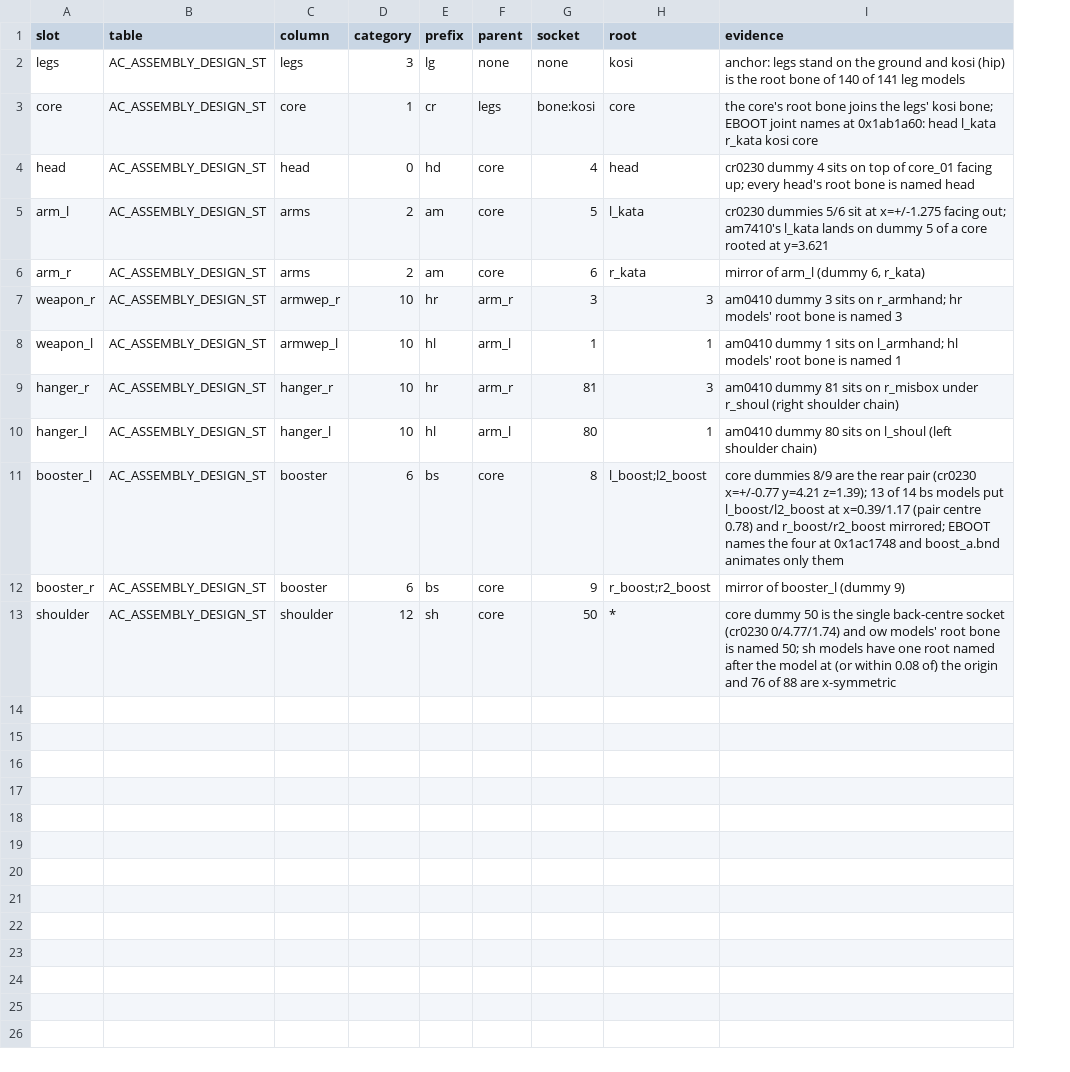
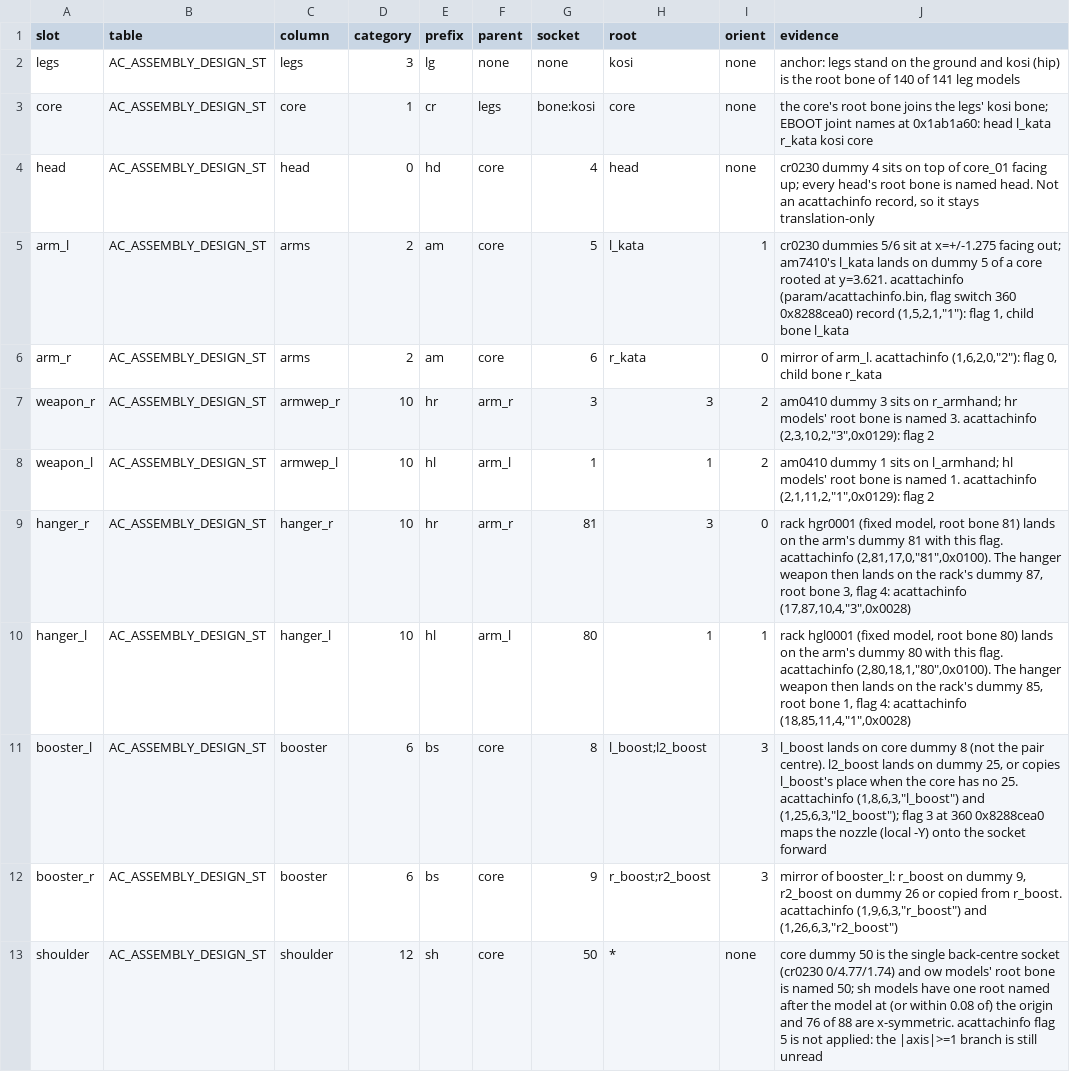
Before and after one commit to ninjagodino/ArmoredCoreRustRewrite, a CSV file: sheets/assembly_slots.csv, drawn as a sheet; addresses are those after the commit; the diff names each change by its address in the sheet, - before the commit and + after, or states it on an @@ line.

```diff
--- a/sheets/assembly_slots.csv
+++ b/sheets/assembly_slots.csv
+column I (orient), rows 2-13: none | none | none | 1 | 0 | 2 | 2 | 0 | 1 | 3 | 3 | none
-J4 (evidence): …is named head
+J4 (evidence): …is named head. Not an acattachinfo record, so it stays translation-only
-J5 (evidence): …rooted at y=3.621
+J5 (evidence): …rooted at y=3.621. acattachinfo (param/acattachinfo.bin, flag switch 360 0x8288cea0) record (1,5,2,1,"1"): flag 1, child bone l_kata
-J6 (evidence): mirror of arm_l (dummy 6, r_kata)
+J6 (evidence): mirror of arm_l. acattachinfo (1,6,2,0,"2"): flag 0, child bone r_kata
-J7 (evidence): …is named 3
+J7 (evidence): …is named 3. acattachinfo (2,3,10,2,"3",0x0129): flag 2
-J8 (evidence): …is named 1
+J8 (evidence): …is named 1. acattachinfo (2,1,11,2,"1",0x0129): flag 2
-J9 (evidence): am0410 dummy 81 sits on r_misbox under r_shoul (right shoulder chain)
+J9 (evidence): rack hgr0001 (fixed model, root bone 81) lands on the arm's dummy 81 with this flag. acattachinfo (2,81,17,0,"81",0x0100). The hanger weapon then lands on the rack's dummy 87, root bone 3, flag 4: acattachinfo (17,87,10,4,"3",0x0028)
-J10 (evidence): am0410 dummy 80 sits on l_shoul (left shoulder chain)
+J10 (evidence): rack hgl0001 (fixed model, root bone 80) lands on the arm's dummy 80 with this flag. acattachinfo (2,80,18,1,"80",0x0100). The hanger weapon then lands on the rack's dummy 85, root bone 1, flag 4: acattachinfo (18,85,11,4,"1",0x0028)
-J11 (evidence): core dummies 8/9 are the rear pair (cr0230 x=+/-0.77 y=4.21 z=1.39); 13 of 14 bs models put l_boost/l2_boost at x=0.39/1.17 (pair centre 0.78) and r_boost/r2_boost mirrored; EBOOT names the four at 0x1ac1748 and boost_a.bnd animates only them
+J11 (evidence): l_boost lands on core dummy 8 (not the pair centre). l2_boost lands on dummy 25, or copies l_boost's place when the core has no 25. acattachinfo (1,8,6,3,"l_boost") and (1,25,6,3,"l2_boost"); flag 3 at 360 0x8288cea0 maps the nozzle (local -Y) onto the socket forward
-J12 (evidence): mirror of booster_l (dummy 9)
+J12 (evidence): mirror of booster_l: r_boost on dummy 9, r2_boost on dummy 26 or copied from r_boost. acattachinfo (1,9,6,3,"r_boost") and (1,26,6,3,"r2_boost")
-J13 (evidence): …88 are x-symmetric
+J13 (evidence): …88 are x-symmetric. acattachinfo flag 5 is not applied: the |axis|>=1 branch is still unread
```
Also changed, not shown: sheets/ac_part_fields.csv, sheets/ac_states.csv, 15 other files.
